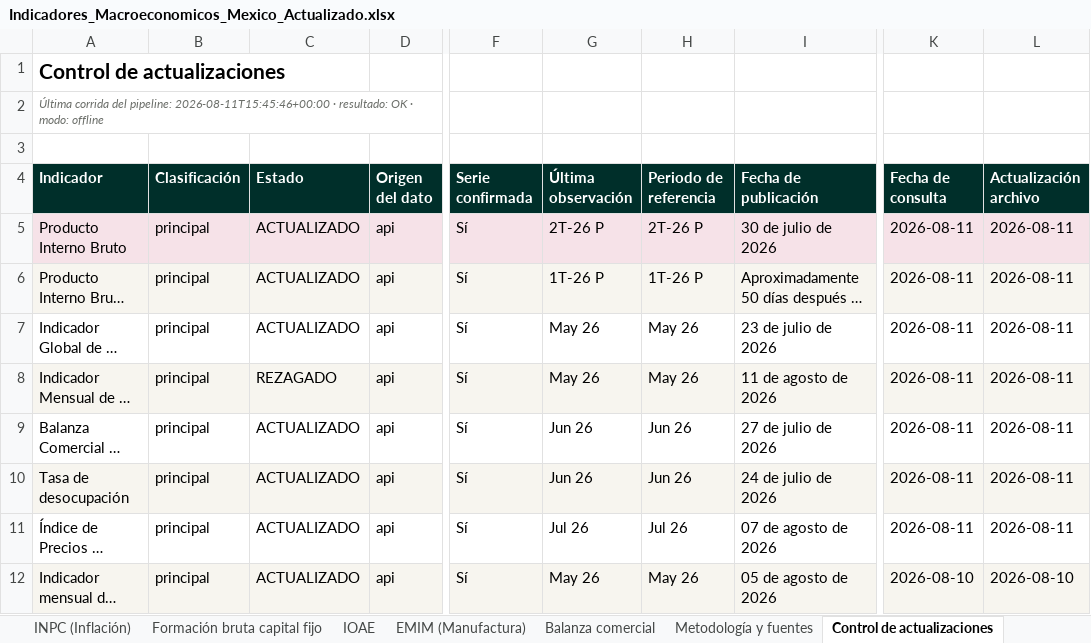
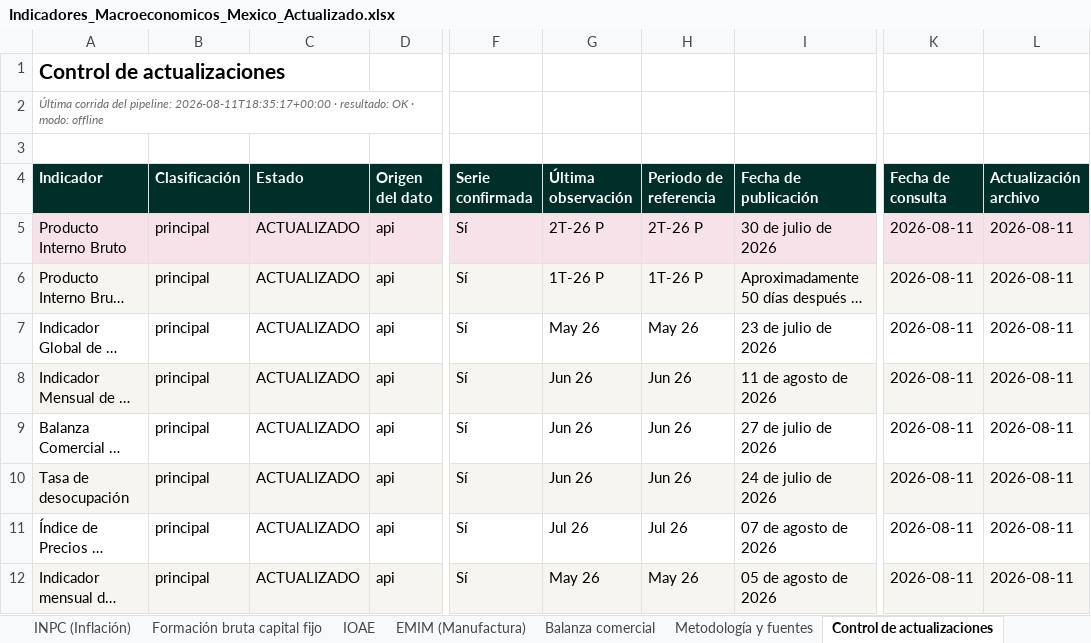
Before and after one commit to luisbuendiag/Indicadores_macroeconomicos_Mex, an Excel workbook: downloads/Indicadores_Macroeconomicos_Mexico_Actualizado.xlsx, sheet Control de actualizaciones, drawn as a sheet; only a part is shown, gaps mark what is left out; long unchanged cells end in …; values as stored, in another font and other column widths than the file's, no borders; the diff covers the shown part only; the diff names each change by its address in the sheet, - before the commit and + after, or states it on an @@ line.

```diff
--- a/downloads/Indicadores_Macroeconomicos_Mexico_Actualizado.xlsx (sheet Control de actualizaciones)
+++ b/downloads/Indicadores_Macroeconomicos_Mexico_Actualizado.xlsx (sheet Control de actualizaciones)
-A2 (Indicador): …del pipeline: 2026-08-11T15:45:46+00:00 · resultado:…
+A2 (Indicador): …del pipeline: 2026-08-11T18:35:17+00:00 · resultado:…
-C8 (Estado): REZAGADO
+C8 (Estado): ACTUALIZADO
-G8 (Última observación): May 26
+G8 (Última observación): Jun 26
-H8 (Periodo de referencia): May 26
+H8 (Periodo de referencia): Jun 26
-K12 (Fecha de consulta): 2026-08-10
+K12 (Fecha de consulta): 2026-08-11
-L12 (Actualización archivo): 2026-08-10
+L12 (Actualización archivo): 2026-08-11
```
Also changed, not shown: 1 removed row and 8 edited cells elsewhere in this sheet, sheet Síntesis de coyuntura, sheet Metodología y fuentes, downloads/indicadores/CONSUMO/CONSUMO_datos.xlsx, downloads/indicadores/DESOCUP/DESOCUP_datos.xlsx, 21 other files.
